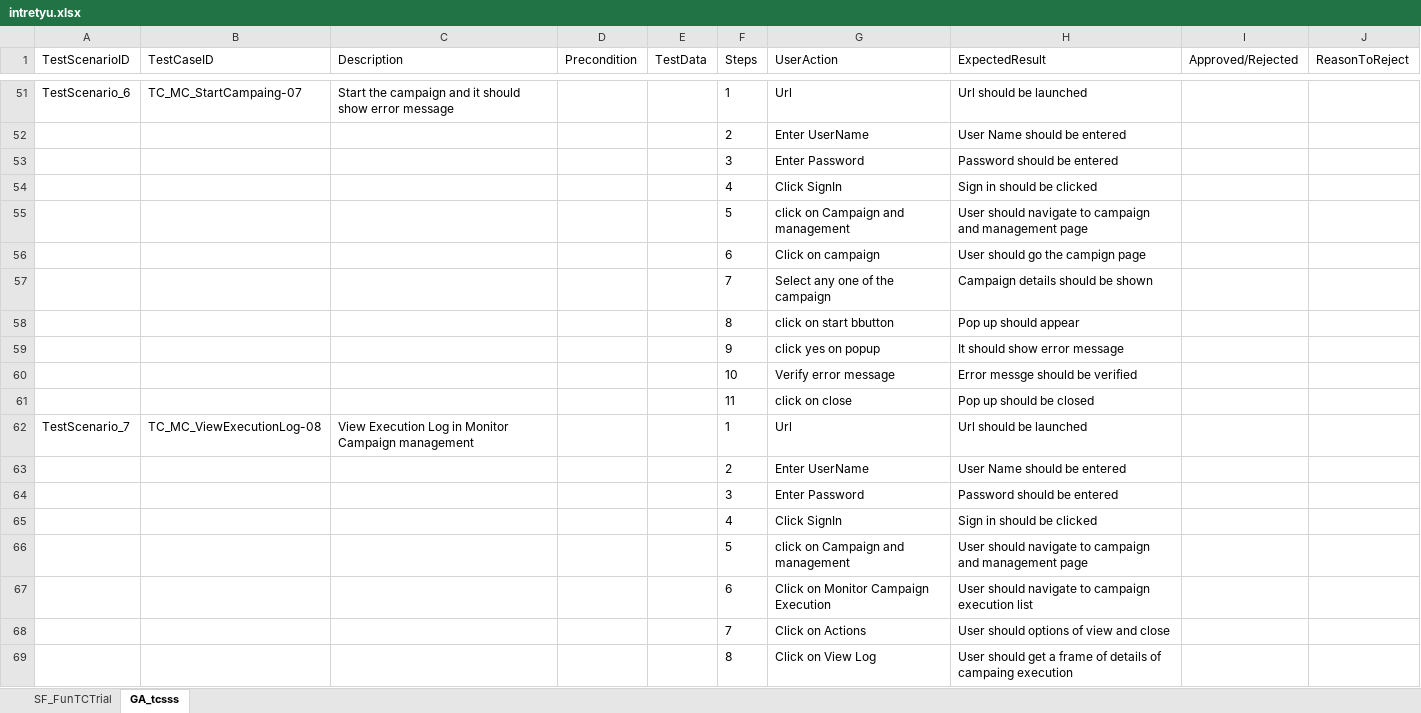
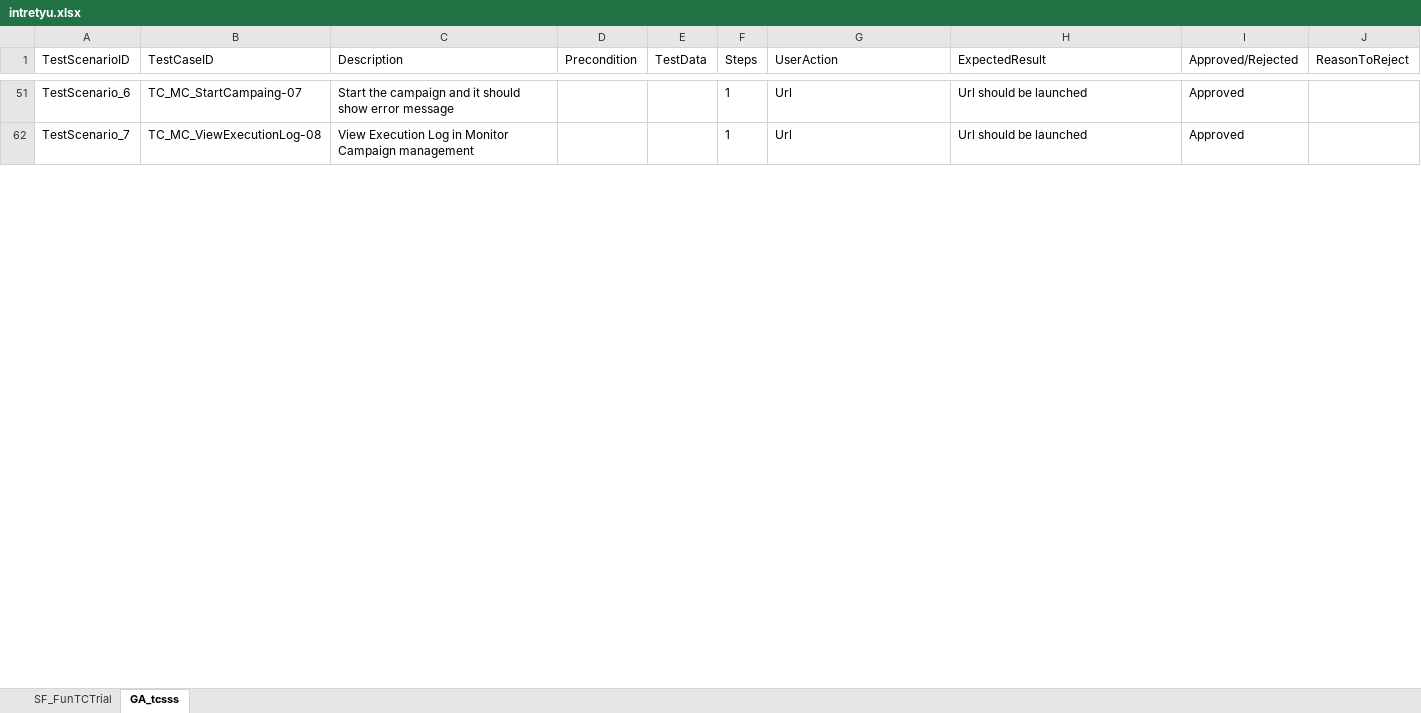
Before and after one commit to ShaikMohamedIrfan/IntegrationMine, an Excel workbook: intretyu.xlsx, sheet GA_tcsss, drawn as a sheet; only a part is shown, gaps mark what is left out; values as stored, in another font and other column widths than the file's, no borders; table styles not drawn; the diff covers the shown part only; the diff names each change by its address in the sheet, - before the commit and + after, or states it on an @@ line.

Commit message:
Update intretyu.xlsx

```diff
--- a/intretyu.xlsx (sheet GA_tcsss)
+++ b/intretyu.xlsx (sheet GA_tcsss)
-I51 (Approved/Rejected): (empty)
+I51 (Approved/Rejected): Approved
@@ row 52 hidden:  |  |  |  |  | 2 | Enter UserName | User Name should be entered @@
@@ row 53 hidden:  |  |  |  |  | 3 | Enter Password | Password should be entered @@
@@ row 54 hidden:  |  |  |  |  | 4 | Click SignIn | Sign in should be clicked @@
@@ row 55 hidden:  |  |  |  |  | 5 | click on Campaign and management | User should navigate to campaign and management page @@
@@ row 56 hidden:  |  |  |  |  | 6 | Click on campaign | User should go the campign page @@
@@ row 57 hidden:  |  |  |  |  | 7 | Select any one of the campaign | Campaign details should be shown @@
@@ row 58 hidden:  |  |  |  |  | 8 | click on start bbutton | Pop up should appear @@
@@ row 59 hidden:  |  |  |  |  | 9 | click yes on popup | It should show error message @@
@@ row 60 hidden:  |  |  |  |  | 10 | Verify error message | Error messge should be verified @@
@@ row 61 hidden:  |  |  |  |  | 11 | click on close | Pop up should be closed @@
-I62 (Approved/Rejected): (empty)
+I62 (Approved/Rejected): Approved
@@ row 63 hidden:  |  |  |  |  | 2 | Enter UserName | User Name should be entered @@
@@ row 64 hidden:  |  |  |  |  | 3 | Enter Password | Password should be entered @@
@@ row 65 hidden:  |  |  |  |  | 4 | Click SignIn | Sign in should be clicked @@
@@ row 66 hidden:  |  |  |  |  | 5 | click on Campaign and management | User should navigate to campaign and management page @@
@@ row 67 hidden:  |  |  |  |  | 6 | Click on Monitor Campaign Execution | User should navigate to campaign execution list @@
@@ row 68 hidden:  |  |  |  |  | 7 | Click on Actions | User should options of view and close @@
@@ row 69 hidden:  |  |  |  |  | 8 | Click on View Log | User should get a frame of details of campaing execution @@
```
Also changed, not shown: 169 hidden or unhidden rows and 19 edited cells elsewhere in this sheet, sheet SF_FunTCTrial.
